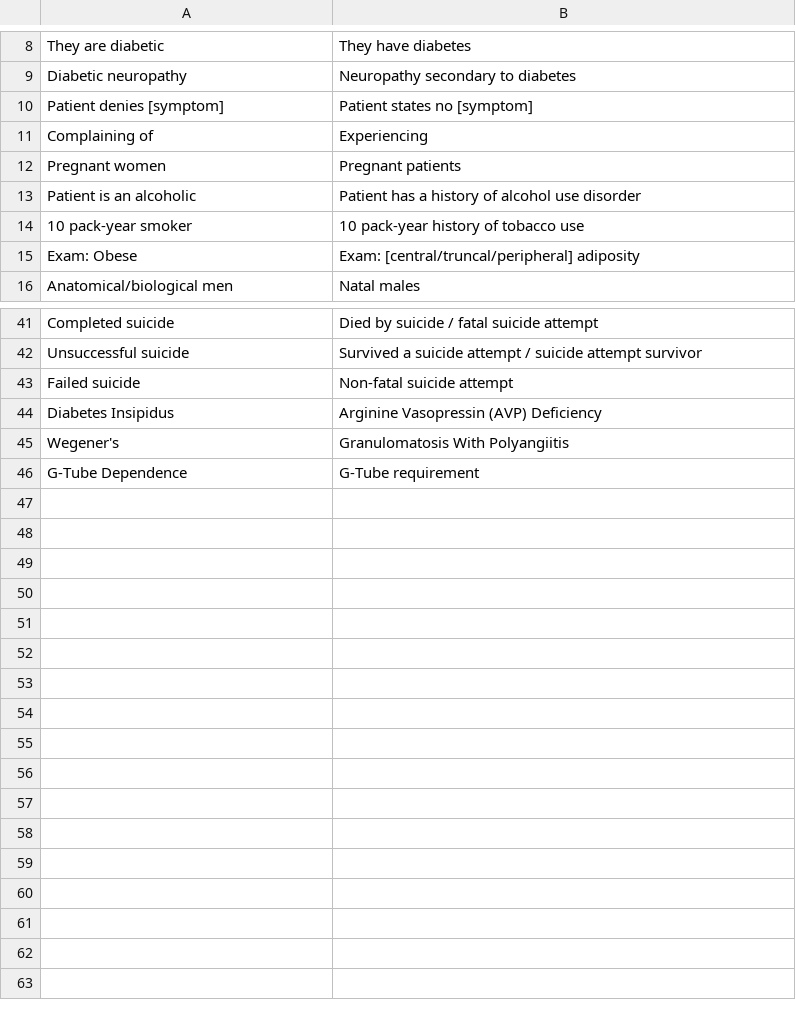
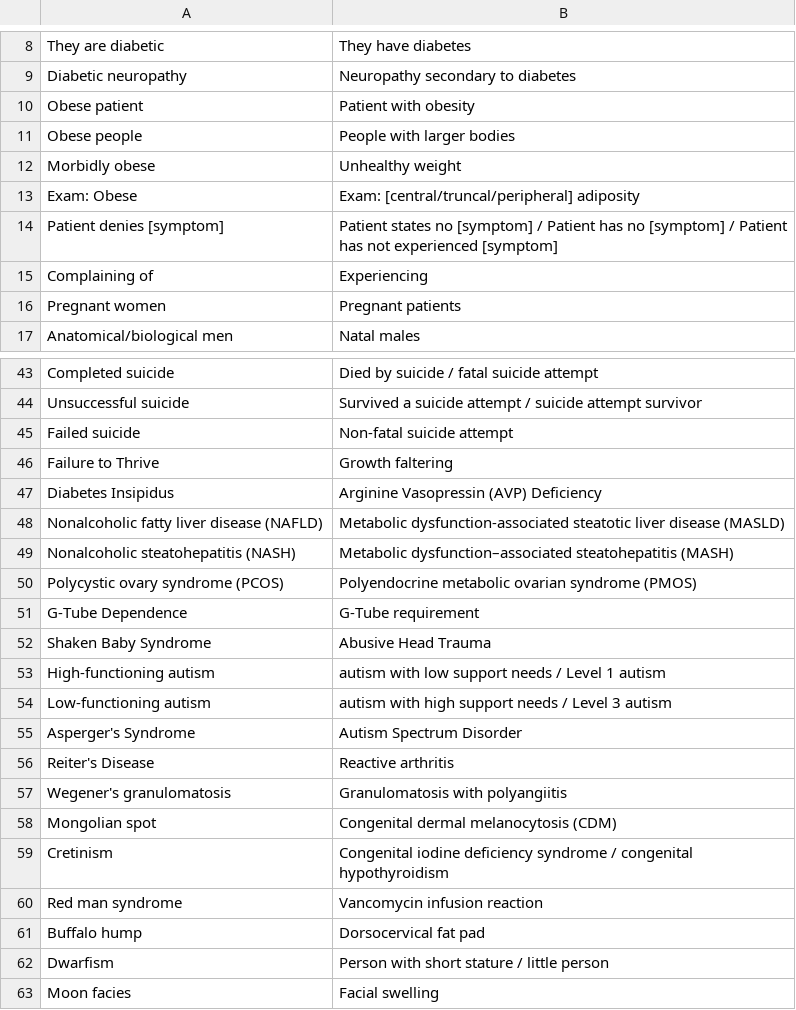
Before and after one commit to emleddin/meded, a CSV file: docs/try-this.csv, drawn as a sheet; only a part is shown, gaps mark what is left out; removed rows and columns are numbered as before the commit, all else as after; the diff names each change by its address in the sheet, - before the commit and + after, or states it on an @@ line.

```diff
--- a/docs/try-this.csv
+++ b/docs/try-this.csv
+row 10: Obese patient | Patient with obesity
+row 11: Obese people | People with larger bodies
+row 12: Morbidly obese | Unhealthy weight
@@ row 15 moved to row 13: Exam: Obese @@
-B14: …no [symptom]
+B14: …no [symptom] / Patient has no [symptom] / Patient has not experienced [symptom]
@@ row 13 moved to row 32: Patient is an alcoholic @@
@@ row 14 moved to row 33: 10 pack-year smoker @@
@@ row 38 moved to row 46: Failure to Thrive @@
-row 45: Wegener's | Granulomatosis With Polyangiitis
+row 48: Nonalcoholic fatty liver disease (NAFLD) | Metabolic dysfunction-associated steatotic liver disease (MASLD)
+row 49: Nonalcoholic steatohepatitis (NASH) | Metabolic dysfunction–associated steatohepatitis (MASH)
+row 50: Polycystic ovary syndrome (PCOS) | Polyendocrine metabolic ovarian syndrome (PMOS)
+row 52: Shaken Baby Syndrome | Abusive Head Trauma
+row 53: High-functioning autism | autism with low support needs / Level 1 autism
+row 54: Low-functioning autism | autism with high support needs / Level 3 autism
+row 55: Asperger's Syndrome | Autism Spectrum Disorder
+row 56: Reiter's Disease | Reactive arthritis
+row 57: Wegener's granulomatosis | Granulomatosis with polyangiitis
+row 58: Mongolian spot | Congenital dermal melanocytosis (CDM)
+row 59: Cretinism | Congenital iodine deficiency syndrome / congenital hypothyroidism
+row 60: Red man syndrome | Vancomycin infusion reaction
+row 61: Buffalo hump | Dorsocervical fat pad
+row 62: Dwarfism | Person with short stature / little person
+row 63: Moon facies | Facial swelling
```
Also changed, not shown: brand-generic.csv, clinical-abbreviations.csv, 7 other files.
